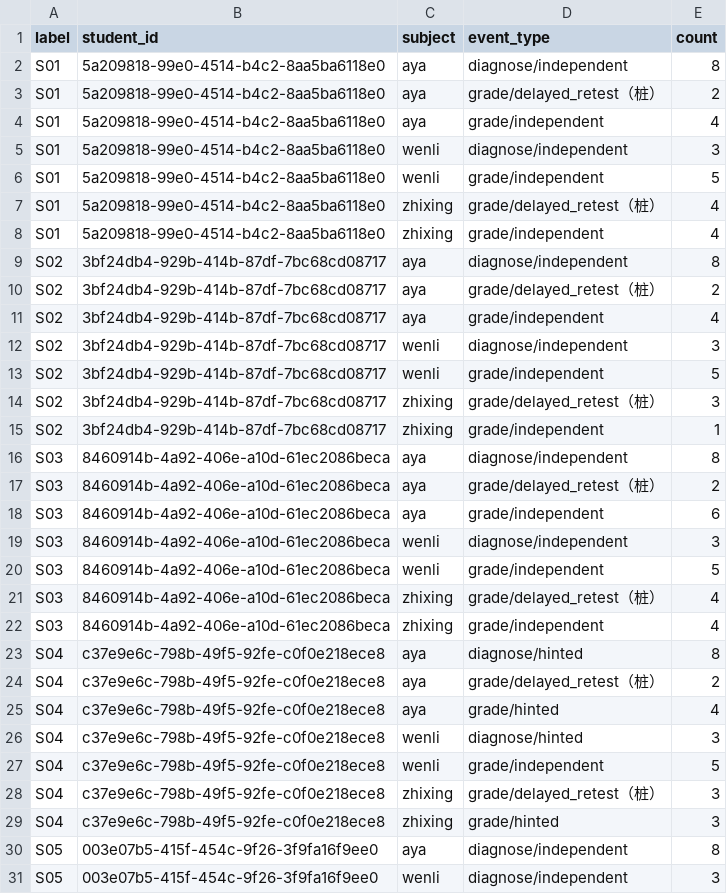
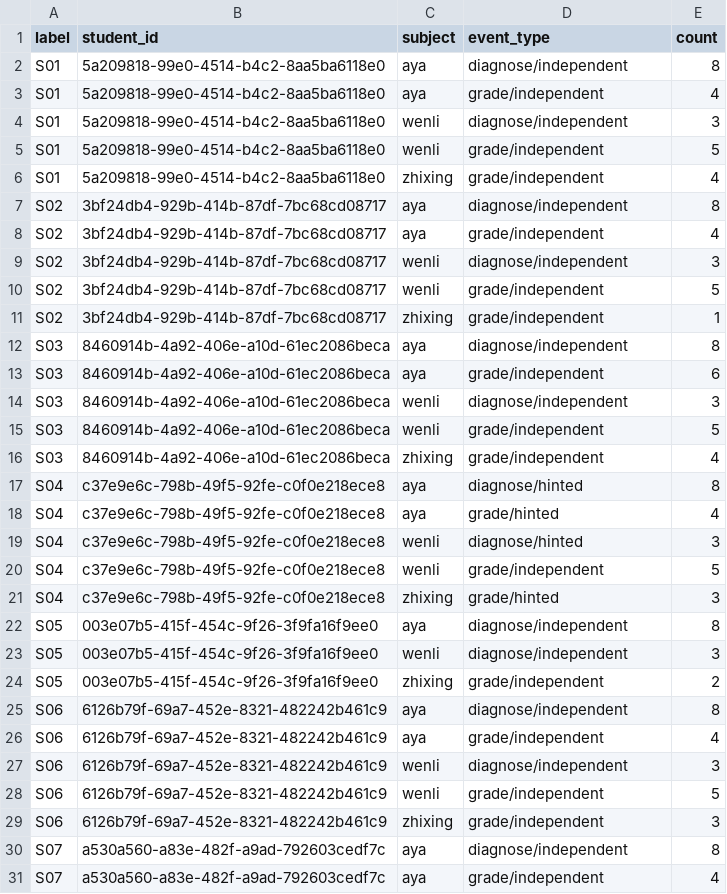
Before and after one commit to zeemen/starbuddy, a CSV file: tools/e2e-cohort/sample/events.csv, drawn as a sheet; only a part is shown; the shorter side is filled out with more unchanged rows; the diff covers the shown part only; the diff names each change by its address in the sheet, - before the commit and + after, or states it on an @@ line.

```diff
--- a/tools/e2e-cohort/sample/events.csv
+++ b/tools/e2e-cohort/sample/events.csv
-row 3: S01 | 5a209818-99e0-4514-b4c2-8aa5ba6118e0 | aya | grade/delayed_retest（桩） | 2
-row 7: S01 | 5a209818-99e0-4514-b4c2-8aa5ba6118e0 | zhixing | grade/delayed_retest（桩） | 4
-row 10: S02 | 3bf24db4-929b-414b-87df-7bc68cd08717 | aya | grade/delayed_retest（桩） | 2
-row 14: S02 | 3bf24db4-929b-414b-87df-7bc68cd08717 | zhixing | grade/delayed_retest（桩） | 3
-row 17: S03 | 8460914b-4a92-406e-a10d-61ec2086beca | aya | grade/delayed_retest（桩） | 2
-row 21: S03 | 8460914b-4a92-406e-a10d-61ec2086beca | zhixing | grade/delayed_retest（桩） | 4
-row 24: S04 | c37e9e6c-798b-49f5-92fe-c0f0e218ece8 | aya | grade/delayed_retest（桩） | 2
-row 28: S04 | c37e9e6c-798b-49f5-92fe-c0f0e218ece8 | zhixing | grade/delayed_retest（桩） | 3
```
Also changed, not shown: 24 removed rows elsewhere in this file, tools/e2e-cohort/sample/nodes.csv, 45 other files.
